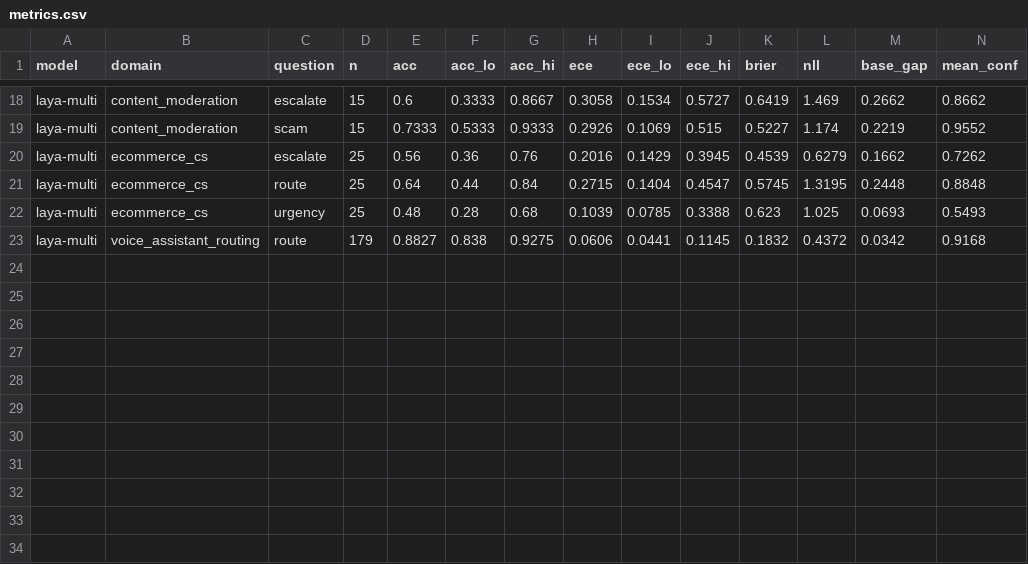
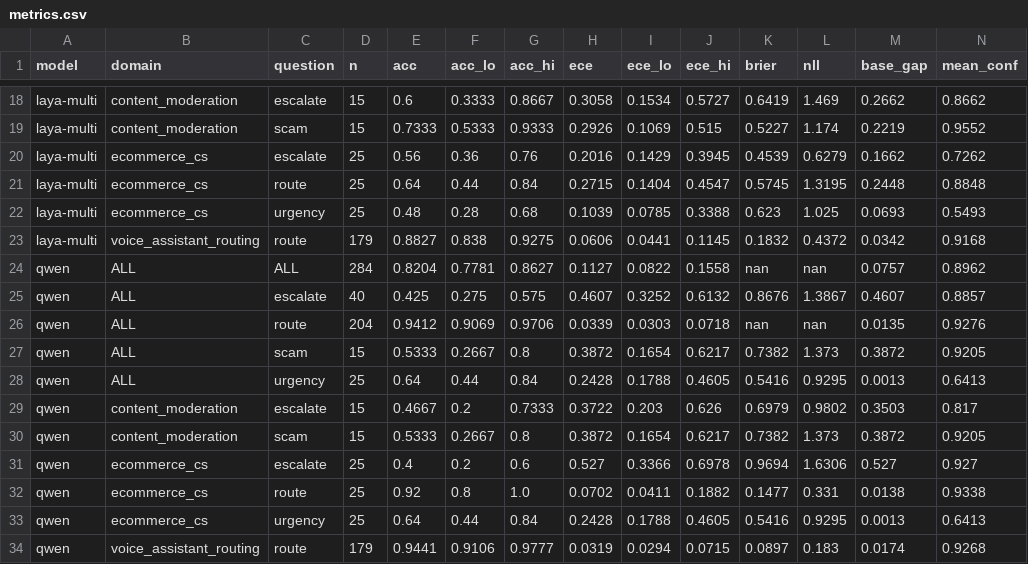
Before and after one commit to CodyQin/zh-decision-bench, a CSV file: results/tables/metrics.csv, drawn as a sheet; only a part is shown, gaps mark what is left out; rows hold the shown columns only; the diff names each change by its address in the sheet, - before the commit and + after, or states it on an @@ line.

```diff
--- a/results/tables/metrics.csv
+++ b/results/tables/metrics.csv
+row 24: qwen | ALL | ALL | 284 | 0.8204 | 0.7781 | 0.8627 | 0.1127 | 0.0822 | 0.1558 | nan | nan | 0.0757 | 0.8962
+row 25: qwen | ALL | escalate | 40 | 0.425 | 0.275 | 0.575 | 0.4607 | 0.3252 | 0.6132 | 0.8676 | 1.3867 | 0.4607 | 0.8857
+row 26: qwen | ALL | route | 204 | 0.9412 | 0.9069 | 0.9706 | 0.0339 | 0.0303 | 0.0718 | nan | nan | 0.0135 | 0.9276
+row 27: qwen | ALL | scam | 15 | 0.5333 | 0.2667 | 0.8 | 0.3872 | 0.1654 | 0.6217 | 0.7382 | 1.373 | 0.3872 | 0.9205
+row 28: qwen | ALL | urgency | 25 | 0.64 | 0.44 | 0.84 | 0.2428 | 0.1788 | 0.4605 | 0.5416 | 0.9295 | 0.0013 | 0.6413
+row 29: qwen | content_moderation | escalate | 15 | 0.4667 | 0.2 | 0.7333 | 0.3722 | 0.203 | 0.626 | 0.6979 | 0.9802 | 0.3503 | 0.817
+row 30: qwen | content_moderation | scam | 15 | 0.5333 | 0.2667 | 0.8 | 0.3872 | 0.1654 | 0.6217 | 0.7382 | 1.373 | 0.3872 | 0.9205
+row 31: qwen | ecommerce_cs | escalate | 25 | 0.4 | 0.2 | 0.6 | 0.527 | 0.3366 | 0.6978 | 0.9694 | 1.6306 | 0.527 | 0.927
+row 32: qwen | ecommerce_cs | route | 25 | 0.92 | 0.8 | 1.0 | 0.0702 | 0.0411 | 0.1882 | 0.1477 | 0.331 | 0.0138 | 0.9338
+row 33: qwen | ecommerce_cs | urgency | 25 | 0.64 | 0.44 | 0.84 | 0.2428 | 0.1788 | 0.4605 | 0.5416 | 0.9295 | 0.0013 | 0.6413
+row 34: qwen | voice_assistant_routing | route | 179 | 0.9441 | 0.9106 | 0.9777 | 0.0319 | 0.0294 | 0.0715 | 0.0897 | 0.183 | 0.0174 | 0.9268
```
Also changed, not shown: results/tables/temperature_refit.csv, 6 other files.
